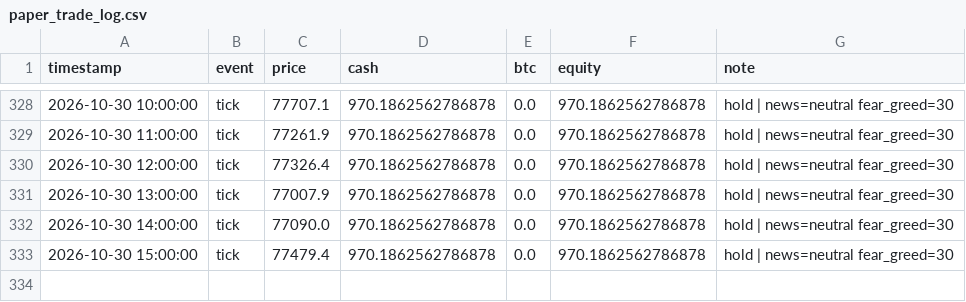
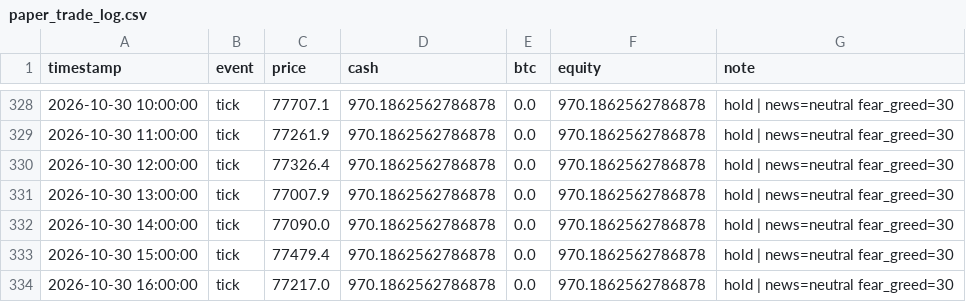
Before and after one commit to adhammhaythem689-bit/trading-bot, a CSV file: paper_trade_log.csv, drawn as a sheet; only a part is shown, gaps mark what is left out.

```diff
--- a/paper_trade_log.csv
+++ b/paper_trade_log.csv
@@ -333 +333,2 @@ timestamp,event,price,cash,btc,equity,note
 2026-10-30 15:00:00,tick,77479.4,970.1862562786878,0.0,970.1862562786878,hold | news=neutral fear_greed=30
+2026-10-30 16:00:00,tick,77217.0,970.1862562786878,0.0,970.1862562786878,hold | news=neutral fear_greed=30
```
Also changed, not shown: market_context_log.csv, 8 other files.
